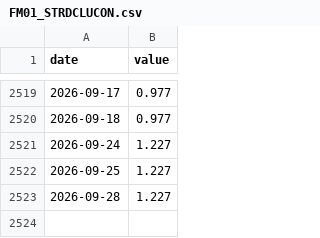
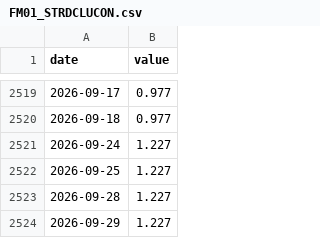
Before and after one commit to git-san-934/portal, a CSV file: boj-stats/pipeline/data/FM01_STRDCLUCON.csv, drawn as a sheet; only a part is shown, gaps mark what is left out.

```diff
--- a/boj-stats/pipeline/data/FM01_STRDCLUCON.csv
+++ b/boj-stats/pipeline/data/FM01_STRDCLUCON.csv
@@ -2523 +2523,2 @@ date,value
 2026-09-28,1.227
+2026-09-29,1.227
```
Also changed, not shown: boj-stats/pipeline/data/FM01_STRDCLUCV.csv, boj-stats/pipeline/data/FM08_FXERD04.csv, 9 other files.
